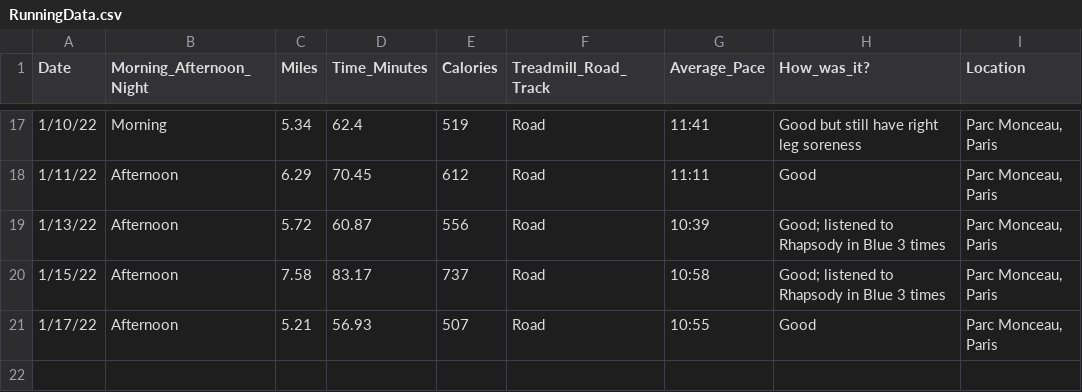
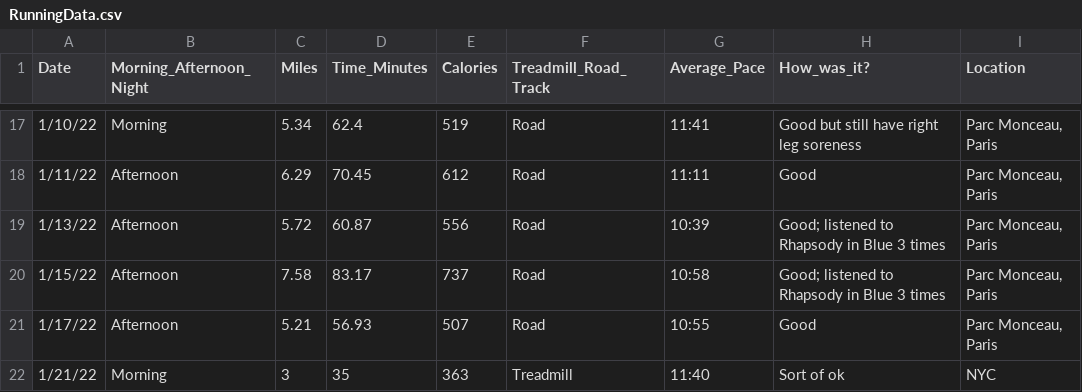
Before and after one commit to sara-venkatraman/Running, a CSV file: RunningData.csv, drawn as a sheet; only a part is shown, gaps mark what is left out.

```diff
--- a/RunningData.csv
+++ b/RunningData.csv
@@ -21 +21,2 @@
 1/17/22,Afternoon,5.21,56.93,507,Road,10:55,Good,"Parc Monceau, Paris"
+1/21/22,Morning,3,35,363,Treadmill,11:40,Sort of ok,NYC
```
Also changed, not shown: 2 other files.
